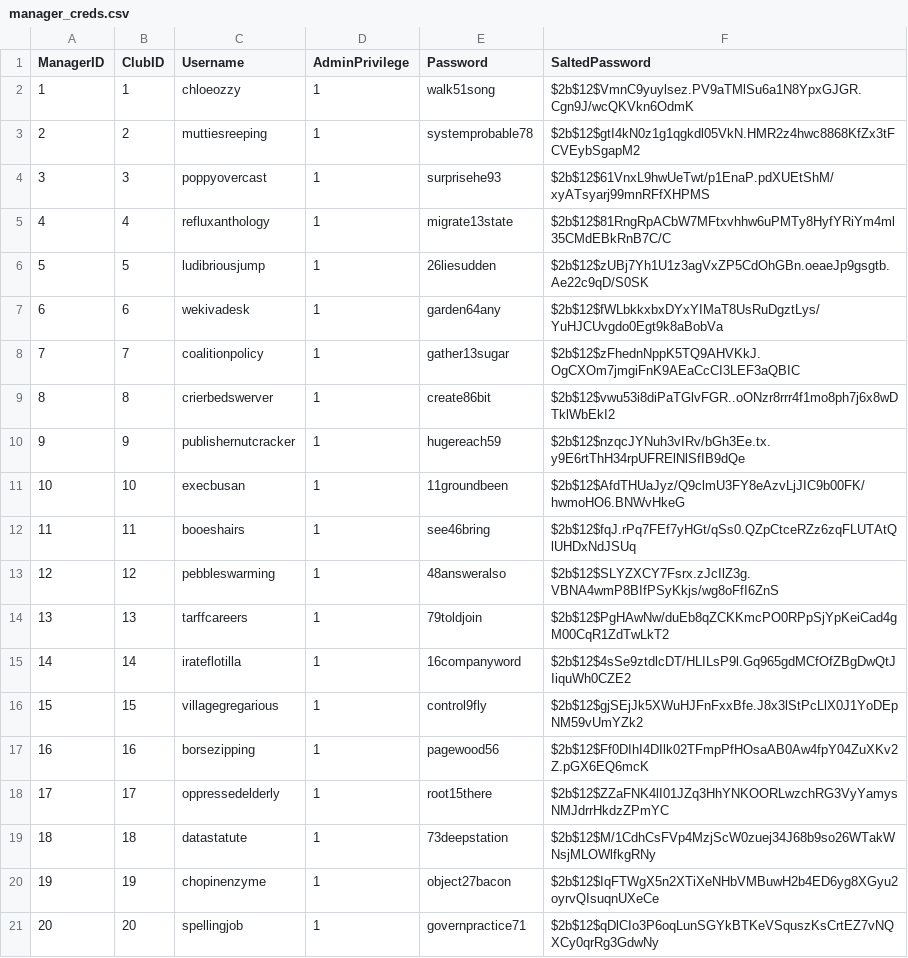
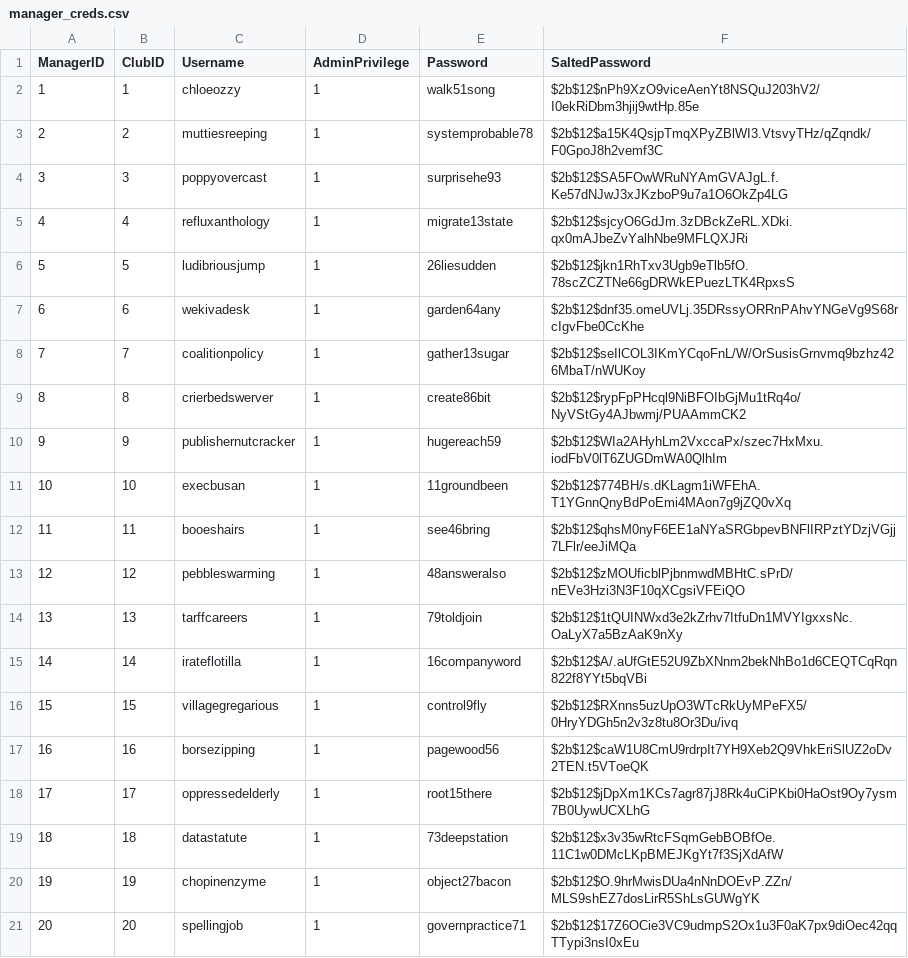
Before and after one commit to jeongtaebang/TransferMarkt, a CSV file: Schema/manager_creds.csv, drawn as a sheet.

```diff
--- a/Schema/manager_creds.csv
+++ b/Schema/manager_creds.csv
@@ -1,21 +1,21 @@
 ManagerID,ClubID,Username,AdminPrivilege,Password,SaltedPassword
-1,1,chloeozzy,1,walk51song,$2b$12$VmnC9yuylsez.PV9aTMlSu6a1N8YpxGJGR.Cgn9J/wcQKVkn6OdmK
-2,2,muttiesreeping,1,systemprobable78,$2b$12$gtI4kN0z1g1qgkdl05VkN.HMR2z4hwc8868KfZx3tFCVEybSgapM2
-3,3,poppyovercast,1,surprisehe93,$2b$12$61VnxL9hwUeTwt/p1EnaP.pdXUEtShM/xyATsyarj99mnRFfXHPMS
-4,4,refluxanthology,1,migrate13state,$2b$12$81RngRpACbW7MFtxvhhw6uPMTy8HyfYRiYm4ml35CMdEBkRnB7C/C
-5,5,ludibriousjump,1,26liesudden,$2b$12$zUBj7Yh1U1z3agVxZP5CdOhGBn.oeaeJp9gsgtb.Ae22c9qD/S0SK
-6,6,wekivadesk,1,garden64any,$2b$12$fWLbkkxbxDYxYIMaT8UsRuDgztLys/YuHJCUvgdo0Egt9k8aBobVa
-7,7,coalitionpolicy,1,gather13sugar,$2b$12$zFhednNppK5TQ9AHVKkJ.OgCXOm7jmgiFnK9AEaCcCI3LEF3aQBIC
-8,8,crierbedswerver,1,create86bit,$2b$12$vwu53i8diPaTGlvFGR..oONzr8rrr4f1mo8ph7j6x8wDTklWbEkI2
-9,9,publishernutcracker,1,hugereach59,$2b$12$nzqcJYNuh3vIRv/bGh3Ee.tx.y9E6rtThH34rpUFRElNlSfIB9dQe
-10,10,execbusan,1,11groundbeen,$2b$12$AfdTHUaJyz/Q9clmU3FY8eAzvLjJIC9b00FK/hwmoHO6.BNWvHkeG
-11,11,booeshairs,1,see46bring,$2b$12$fqJ.rPq7FEf7yHGt/qSs0.QZpCtceRZz6zqFLUTAtQlUHDxNdJSUq
-12,12,pebbleswarming,1,48answeralso,$2b$12$SLYZXCY7Fsrx.zJcIlZ3g.VBNA4wmP8BIfPSyKkjs/wg8oFfI6ZnS
-13,13,tarffcareers,1,79toldjoin,$2b$12$PgHAwNw/duEb8qZCKKmcPO0RPpSjYpKeiCad4gM00CqR1ZdTwLkT2
-14,14,irateflotilla,1,16companyword,$2b$12$4sSe9ztdlcDT/HLILsP9l.Gq965gdMCfOfZBgDwQtJIiquWh0CZE2
-15,15,villagegregarious,1,control9fly,$2b$12$gjSEjJk5XWuHJFnFxxBfe.J8x3lStPcLlX0J1YoDEpNM59vUmYZk2
-16,16,borsezipping,1,pagewood56,$2b$12$Ff0DIhI4DIlk02TFmpPfHOsaAB0Aw4fpY04ZuXKv2Z.pGX6EQ6mcK
-17,17,oppressedelderly,1,root15there,$2b$12$ZZaFNK4lI01JZq3HhYNKOORLwzchRG3VyYamysNMJdrrHkdzZPmYC
-18,18,datastatute,1,73deepstation,$2b$12$M/1CdhCsFVp4MzjScW0zuej34J68b9so26WTakWNsjMLOWlfkgRNy
-19,19,chopinenzyme,1,object27bacon,$2b$12$IqFTWgX5n2XTiXeNHbVMBuwH2b4ED6yg8XGyu2oyrvQIsuqnUXeCe
-20,20,spellingjob,1,governpractice71,$2b$12$qDlCIo3P6oqLunSGYkBTKeVSquszKsCrtEZ7vNQXCy0qrRg3GdwNy
+1,1,chloeozzy,1,walk51song,$2b$12$nPh9XzO9viceAenYt8NSQuJ203hV2/I0ekRiDbm3hjij9wtHp.85e
+2,2,muttiesreeping,1,systemprobable78,$2b$12$a15K4QsjpTmqXPyZBlWI3.VtsvyTHz/qZqndk/F0GpoJ8h2vemf3C
+3,3,poppyovercast,1,surprisehe93,$2b$12$SA5FOwWRuNYAmGVAJgL.f.Ke57dNJwJ3xJKzboP9u7a1O6OkZp4LG
+4,4,refluxanthology,1,migrate13state,$2b$12$sjcyO6GdJm.3zDBckZeRL.XDki.qx0mAJbeZvYalhNbe9MFLQXJRi
+5,5,ludibriousjump,1,26liesudden,$2b$12$jkn1RhTxv3Ugb9eTlb5fO.78scZCZTNe66gDRWkEPuezLTK4RpxsS
+6,6,wekivadesk,1,garden64any,$2b$12$dnf35.omeUVLj.35DRssyORRnPAhvYNGeVg9S68rcIgvFbe0CcKhe
+7,7,coalitionpolicy,1,gather13sugar,$2b$12$seIlCOL3IKmYCqoFnL/W/OrSusisGrnvmq9bzhz426MbaT/nWUKoy
+8,8,crierbedswerver,1,create86bit,$2b$12$rypFpPHcql9NiBFOIbGjMu1tRq4o/NyVStGy4AJbwmj/PUAAmmCK2
+9,9,publishernutcracker,1,hugereach59,$2b$12$WIa2AHyhLm2VxccaPx/szec7HxMxu.iodFbV0lT6ZUGDmWA0QlhIm
+10,10,execbusan,1,11groundbeen,$2b$12$774BH/s.dKLagm1iWFEhA.T1YGnnQnyBdPoEmi4MAon7g9jZQ0vXq
+11,11,booeshairs,1,see46bring,$2b$12$qhsM0nyF6EE1aNYaSRGbpevBNFlIRPztYDzjVGjj7LFlr/eeJiMQa
+12,12,pebbleswarming,1,48answeralso,$2b$12$zMOUficblPjbnmwdMBHtC.sPrD/nEVe3Hzi3N3F10qXCgsiVFEiQO
+13,13,tarffcareers,1,79toldjoin,$2b$12$1tQUINWxd3e2kZrhv7ItfuDn1MVYIgxxsNc.OaLyX7a5BzAaK9nXy
+14,14,irateflotilla,1,16companyword,$2b$12$A/.aUfGtE52U9ZbXNnm2bekNhBo1d6CEQTCqRqn822f8YYt5bqVBi
+15,15,villagegregarious,1,control9fly,$2b$12$RXnns5uzUpO3WTcRkUyMPeFX5/0HryYDGh5n2v3z8tu8Or3Du/ivq
+16,16,borsezipping,1,pagewood56,$2b$12$caW1U8CmU9rdrpIt7YH9Xeb2Q9VhkEriSlUZ2oDv2TEN.t5VToeQK
+17,17,oppressedelderly,1,root15there,$2b$12$jDpXm1KCs7agr87jJ8Rk4uCiPKbi0HaOst9Oy7ysm7B0UywUCXLhG
+18,18,datastatute,1,73deepstation,$2b$12$x3v35wRtcFSqmGebBOBfOe.11C1w0DMcLKpBMEJKgYt7f3SjXdAfW
+19,19,chopinenzyme,1,object27bacon,$2b$12$O.9hrMwisDUa4nNnDOEvP.ZZn/MLS9shEZ7dosLirR5ShLsGUWgYK
+20,20,spellingjob,1,governpractice71,$2b$12$17Z6OCie3VC9udmpS2Ox1u3F0aK7px9diOec42qqTTypi3nsI0xEu
```
Also changed, not shown: 3 other files.
